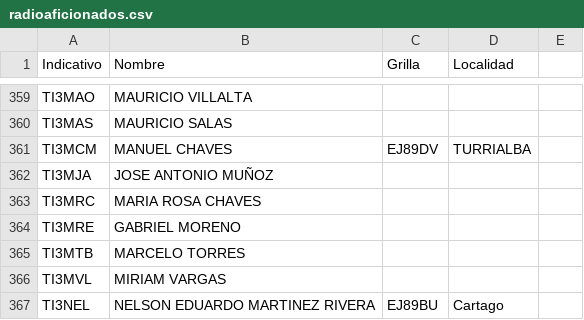
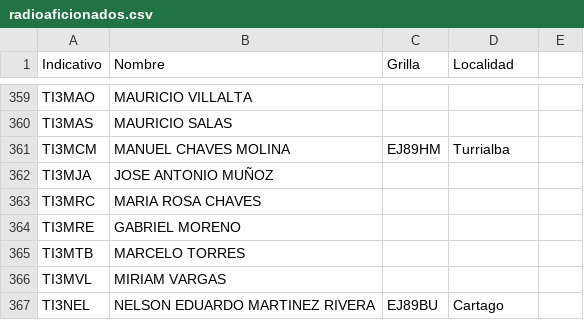
Before and after one commit to ti3wti/revista-matutina, a CSV file: data/radioaficionados.csv, drawn as a sheet; only a part is shown, gaps mark what is left out.

Commit message:
Actualiza grilla/localidad TI3MCM

```diff
--- a/data/radioaficionados.csv
+++ b/data/radioaficionados.csv
@@ -360,3 +360,3 @@ TI3MAO,MAURICIO VILLALTA,,
 TI3MAS,MAURICIO SALAS,,
-TI3MCM,MANUEL CHAVES,EJ89DV,TURRIALBA
+TI3MCM,MANUEL CHAVES MOLINA,EJ89HM,Turrialba
 TI3MJA,JOSE ANTONIO MUÑOZ,,
```
